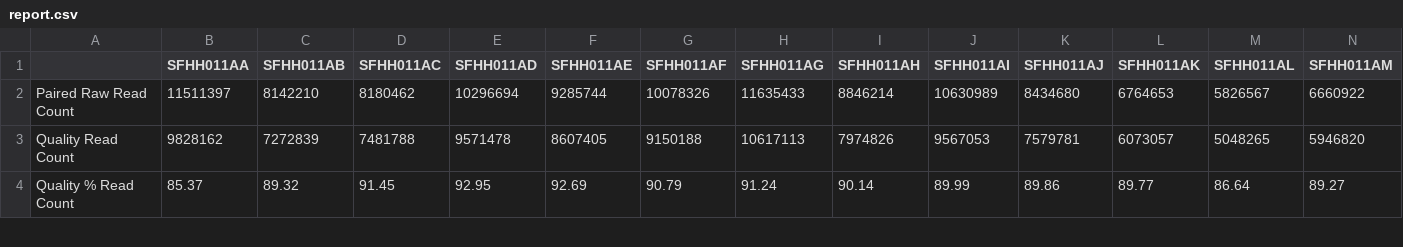
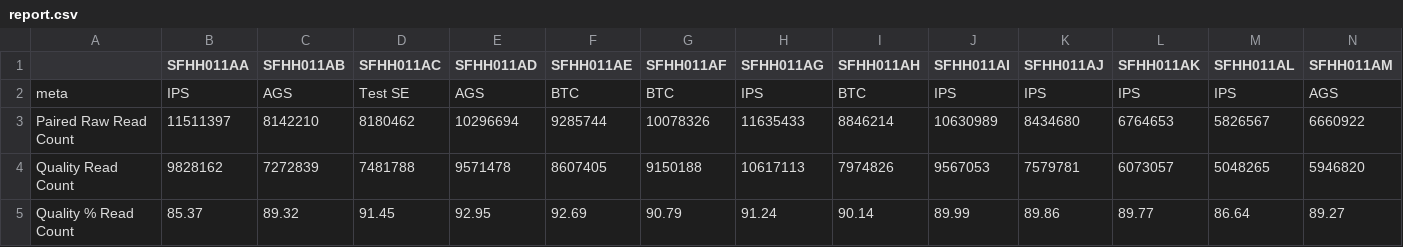
Before and after one commit to ucsffrancislab/genomics, a CSV file: data/20220610-EV/20220624-preprocessing_with_custom_umi_sequence_extraction/report.csv, drawn as a sheet; only a part is shown; rows hold the shown columns only; the diff names each change by its address in the sheet, - before the commit and + after, or states it on an @@ line.

Commit message:
Corrected report

```diff
--- a/data/20220610-EV/20220624-preprocessing_with_custom_umi_sequence_extraction/report.csv
+++ b/data/20220610-EV/20220624-preprocessing_with_custom_umi_sequence_extraction/report.csv
+row 2: meta | IPS | AGS | Test SE | AGS | BTC | BTC | IPS | BTC | IPS | IPS | IPS | IPS | AGS
```
Also changed, not shown: 2 other files.
